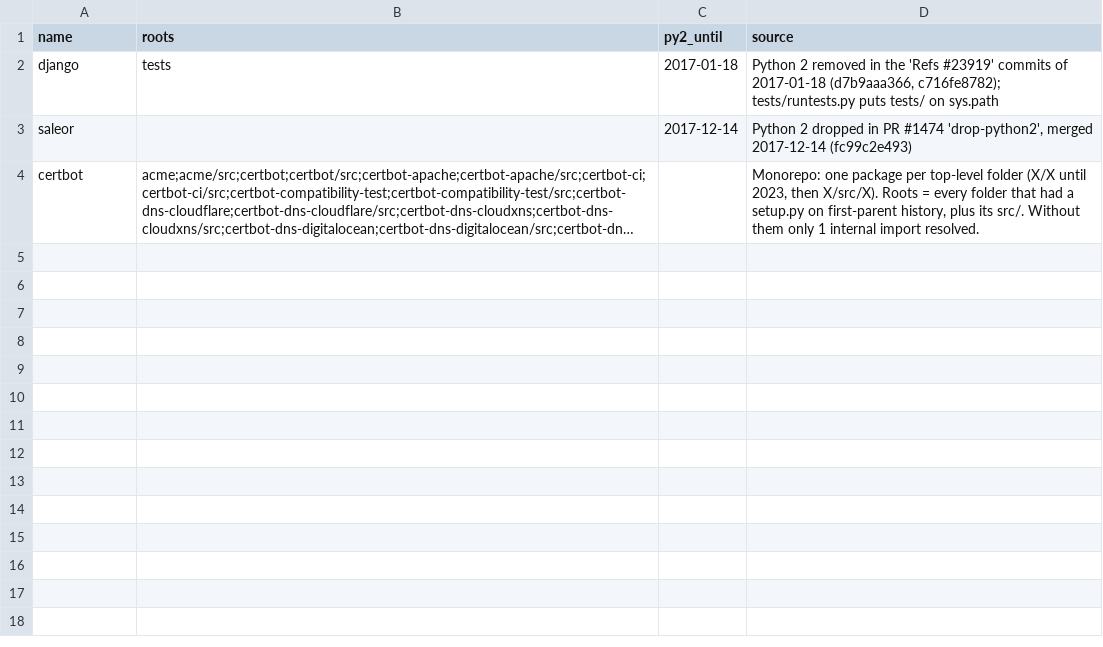
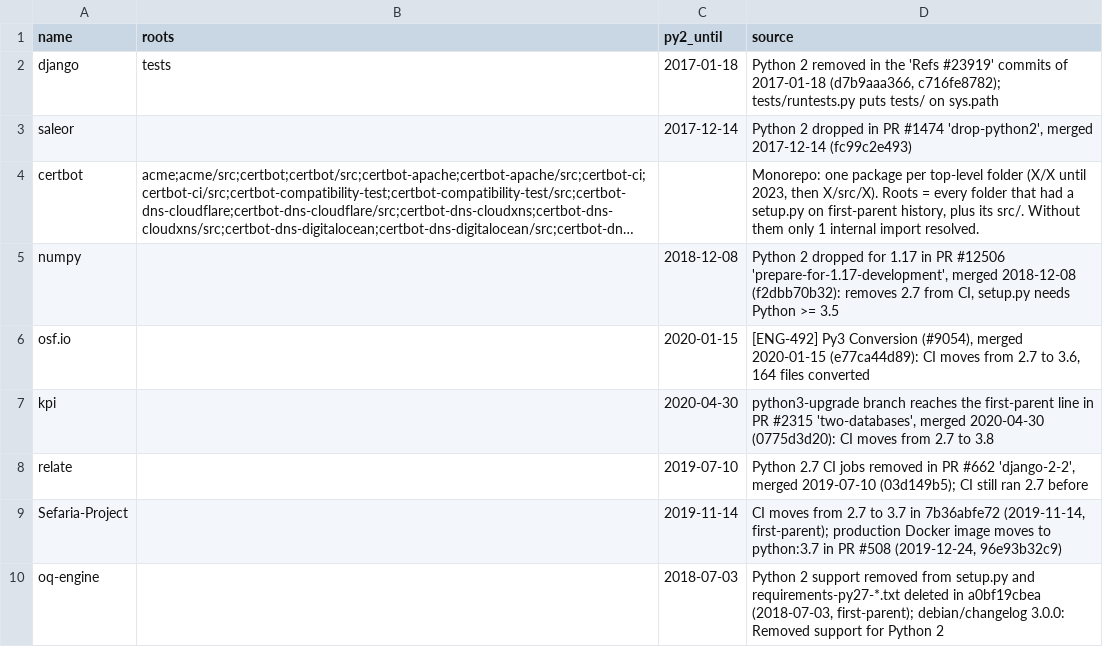
Before and after one commit to zwethu/deferred-imports, a CSV file: corpus/resolver.csv, drawn as a sheet; long unchanged cells end in …; the diff names each change by its address in the sheet, - before the commit and + after, or states it on an @@ line.

```diff
--- a/corpus/resolver.csv
+++ b/corpus/resolver.csv
+row 5: numpy |  | 2018-12-08 | Python 2 dropped for 1.17 in PR #12506 'prepare-for-1.17-development', merged 2018-12-08 (f2dbb70b32): removes 2.7 from CI, setup.py needs Python >= 3.5
+row 6: osf.io |  | 2020-01-15 | [ENG-492] Py3 Conversion (#9054), merged 2020-01-15 (e77ca44d89): CI moves from 2.7 to 3.6, 164 files converted
+row 7: kpi |  | 2020-04-30 | python3-upgrade branch reaches the first-parent line in PR #2315 'two-databases', merged 2020-04-30 (0775d3d20): CI moves from 2.7 to 3.8
+row 8: relate |  | 2019-07-10 | Python 2.7 CI jobs removed in PR #662 'django-2-2', merged 2019-07-10 (03d149b5); CI still ran 2.7 before
+row 9: Sefaria-Project |  | 2019-11-14 | CI moves from 2.7 to 3.7 in 7b36abfe72 (2019-11-14, first-parent); production Docker image moves to python:3.7 in PR #508 (2019-12-24, 96e93b32c9)
+row 10: oq-engine |  | 2018-07-03 | Python 2 support removed from setup.py and requirements-py27-*.txt deleted in a0bf19cbea (2018-07-03, first-parent); debian/changelog 3.0.0: Removed support for Python 2
```
Also changed, not shown: corpus/paper-corpus.csv, 6 other files.
